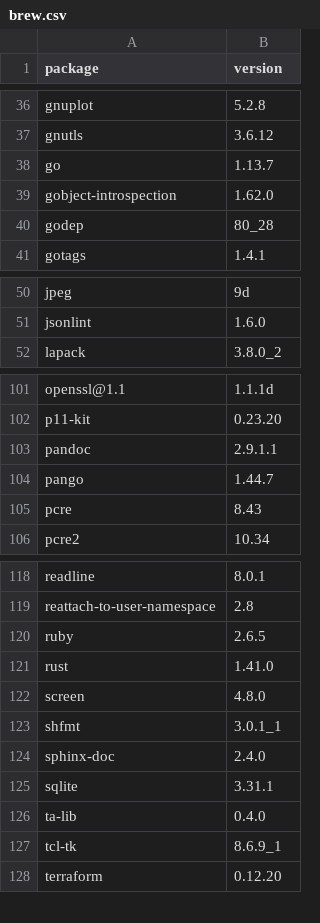
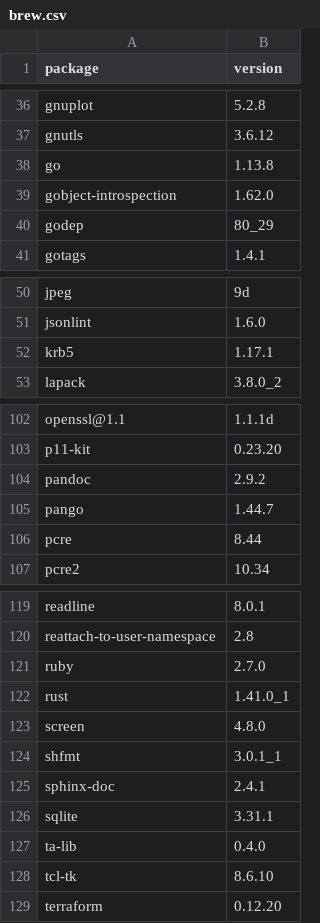
Before and after one commit to dysonance/Base, a CSV file: data/packages/current/brew.csv, drawn as a sheet; only a part is shown, gaps mark what is left out; the diff covers the shown part only.

```diff
--- a/data/packages/current/brew.csv
+++ b/data/packages/current/brew.csv
@@ -37,5 +37,5 @@ gnuplot,5.2.8
 gnutls,3.6.12
-go,1.13.7
+go,1.13.8
 gobject-introspection,1.62.0
-godep,80_28
+godep,80_29
 gotags,1.4.1
@@ -51,2 +51,3 @@ jpeg,9d
 jsonlint,1.6.0
+krb5,1.17.1
 lapack,3.8.0_2
@@ -102,5 +103,5 @@ openssl@1.1,1.1.1d
 p11-kit,0.23.20
-pandoc,2.9.1.1
+pandoc,2.9.2
 pango,1.44.7
-pcre,8.43
+pcre,8.44
 pcre2,10.34
@@ -119,10 +120,10 @@ readline,8.0.1
 reattach-to-user-namespace,2.8
-ruby,2.6.5
-rust,1.41.0
+ruby,2.7.0
+rust,1.41.0_1
 screen,4.8.0
 shfmt,3.0.1_1
-sphinx-doc,2.4.0
+sphinx-doc,2.4.1
 sqlite,3.31.1
 ta-lib,0.4.0
-tcl-tk,8.6.9_1
+tcl-tk,8.6.10
 terraform,0.12.20
```
Also changed, not shown: 3 edited cells elsewhere in this file, data/packages/current/pip.csv, 2 other files.
